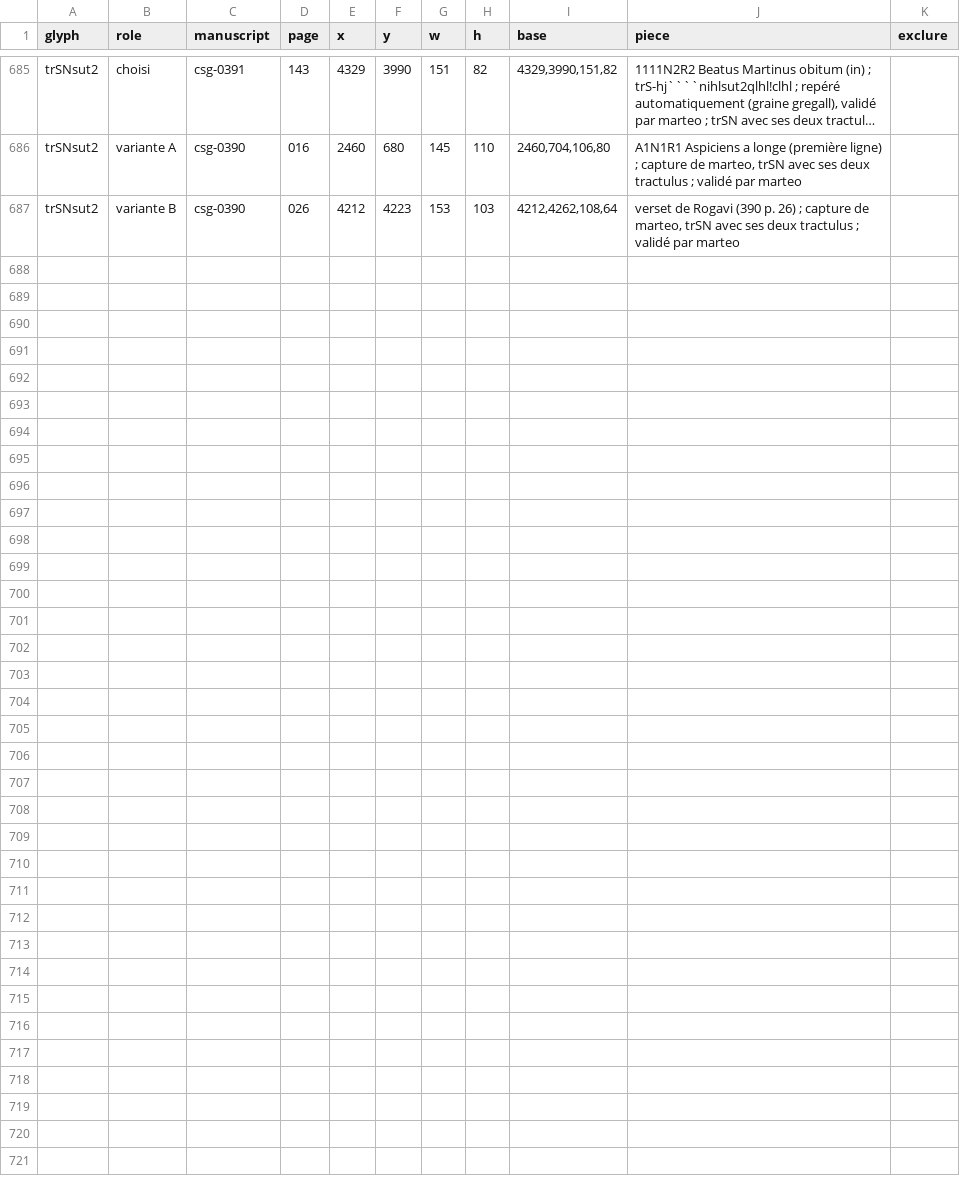
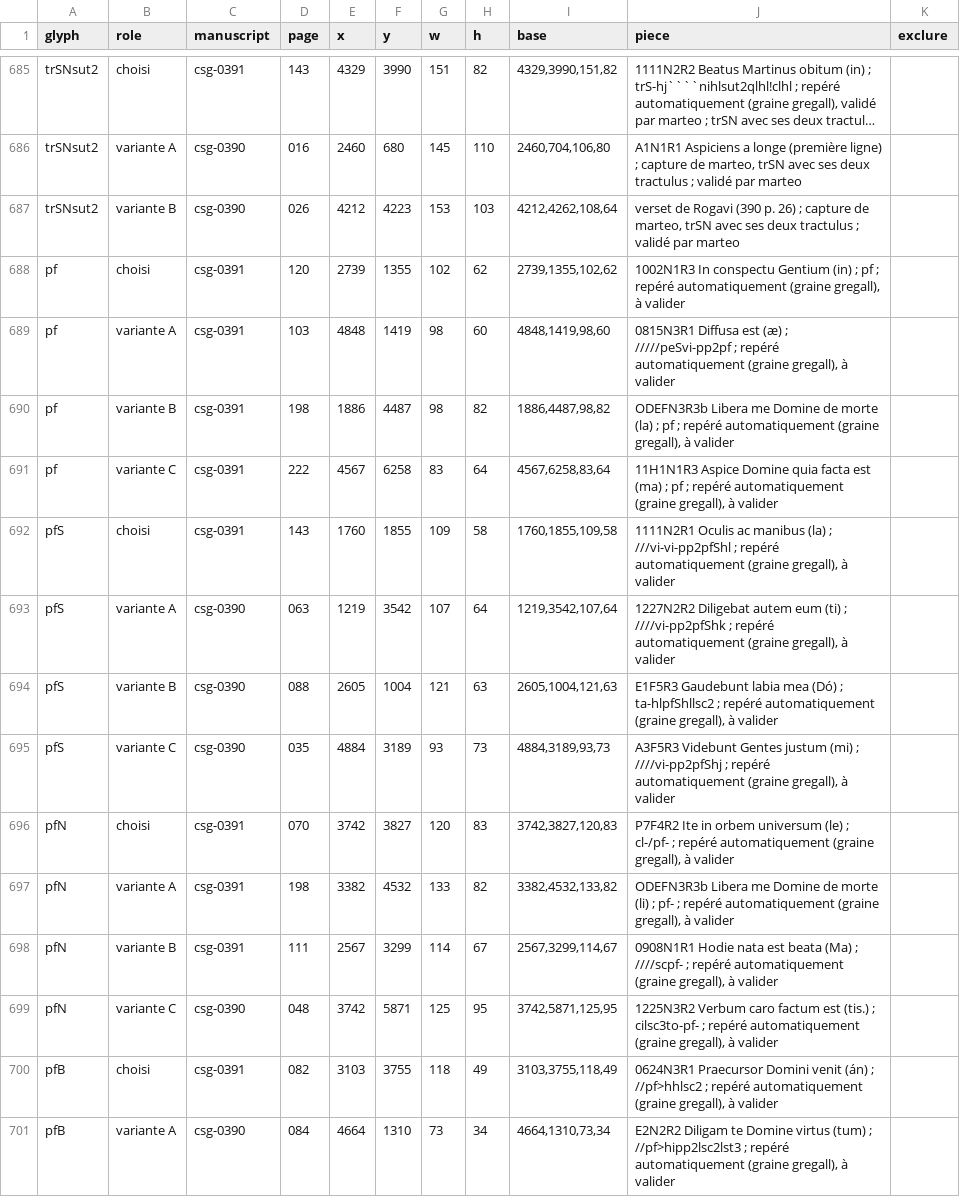
Before and after one commit to Nocturnale-Romanum/tooling, a CSV file: .claude/skills/grehartker/sources/exemplaires.csv, drawn as a sheet; only a part is shown, gaps mark what is left out; long unchanged cells end in ….

```diff
--- a/.claude/skills/grehartker/sources/exemplaires.csv
+++ b/.claude/skills/grehartker/sources/exemplaires.csv
@@ -687 +687,15 @@ trSNsut2,variante A,csg-0390,016,2460,680,145,110,"2460,704,106,80","A1N1R1 Aspi
 trSNsut2,variante B,csg-0390,026,4212,4223,153,103,"4212,4262,108,64","verset de Rogavi (390 p. 26) ; capture de marteo, trSN avec ses deux tractulus ; validé par marteo",
+pf,choisi,csg-0391,120,2739,1355,102,62,"2739,1355,102,62","1002N1R3 In conspectu Gentium (in) ; pf ; repéré automatiquement (graine gregall), à valider",
+pf,variante A,csg-0391,103,4848,1419,98,60,"4848,1419,98,60","0815N3R1 Diffusa est (æ) ; /////peSvi-pp2pf ; repéré automatiquement (graine gregall), à valider",
+pf,variante B,csg-0391,198,1886,4487,98,82,"1886,4487,98,82","ODEFN3R3b Libera me Domine de morte (la) ; pf ; repéré automatiquement (graine gregall), à valider",
+pf,variante C,csg-0391,222,4567,6258,83,64,"4567,6258,83,64","11H1N1R3 Aspice Domine quia facta est (ma) ; pf ; repéré automatiquement (graine gregall), à valider",
+pfS,choisi,csg-0391,143,1760,1855,109,58,"1760,1855,109,58","1111N2R1 Oculis ac manibus (la) ; ///vi-vi-pp2pfShl ; repéré automatiquement (graine gregall), à valider",
+pfS,variante A,csg-0390,063,1219,3542,107,64,"1219,3542,107,64","1227N2R2 Diligebat autem eum (ti) ; ////vi-pp2pfShk ; repéré automatiquement (graine gregall), à valider",
+pfS,variante B,csg-0390,088,2605,1004,121,63,"2605,1004,121,63","E1F5R3 Gaudebunt labia mea (Dó) ; ta-hlpfShllsc2 ; repéré automatiquement (graine gregall), à valider",
+pfS,variante C,csg-0390,035,4884,3189,93,73,"4884,3189,93,73","A3F5R3 Videbunt Gentes justum (mi) ; ////vi-pp2pfShj ; repéré automatiquement (graine gregall), à valider",
+pfN,choisi,csg-0391,070,3742,3827,120,83,"3742,3827,120,83","P7F4R2 Ite in orbem universum (le) ; cl-/pf- ; repéré automatiquement (graine gregall), à valider",
+pfN,variante A,csg-0391,198,3382,4532,133,82,"3382,4532,133,82","ODEFN3R3b Libera me Domine de morte (li) ; pf- ; repéré automatiquement (graine gregall), à valider",
+pfN,variante B,csg-0391,111,2567,3299,114,67,"2567,3299,114,67","0908N1R1 Hodie nata est beata (Ma) ; ////scpf- ; repéré automatiquement (graine gregall), à valider",
+pfN,variante C,csg-0390,048,3742,5871,125,95,"3742,5871,125,95","1225N3R2 Verbum caro factum est (tis.) ; cilsc3to-pf- ; repéré automatiquement (graine gregall), à valider",
+pfB,choisi,csg-0391,082,3103,3755,118,49,"3103,3755,118,49","0624N3R1 Praecursor Domini venit (án) ; //pf>hhlsc2 ; repéré automatiquement (graine gregall), à valider",
+pfB,variante A,csg-0390,084,4664,1310,73,34,"4664,1310,73,34","E2N2R2 Diligam te Domine virtus (tum) ; //pf>hipp2lsc2lst3 ; repéré automatiquement (graine gregall), à valider",
```
Also changed, not shown: .claude/skills/grehartker/sources/reperes.csv.
